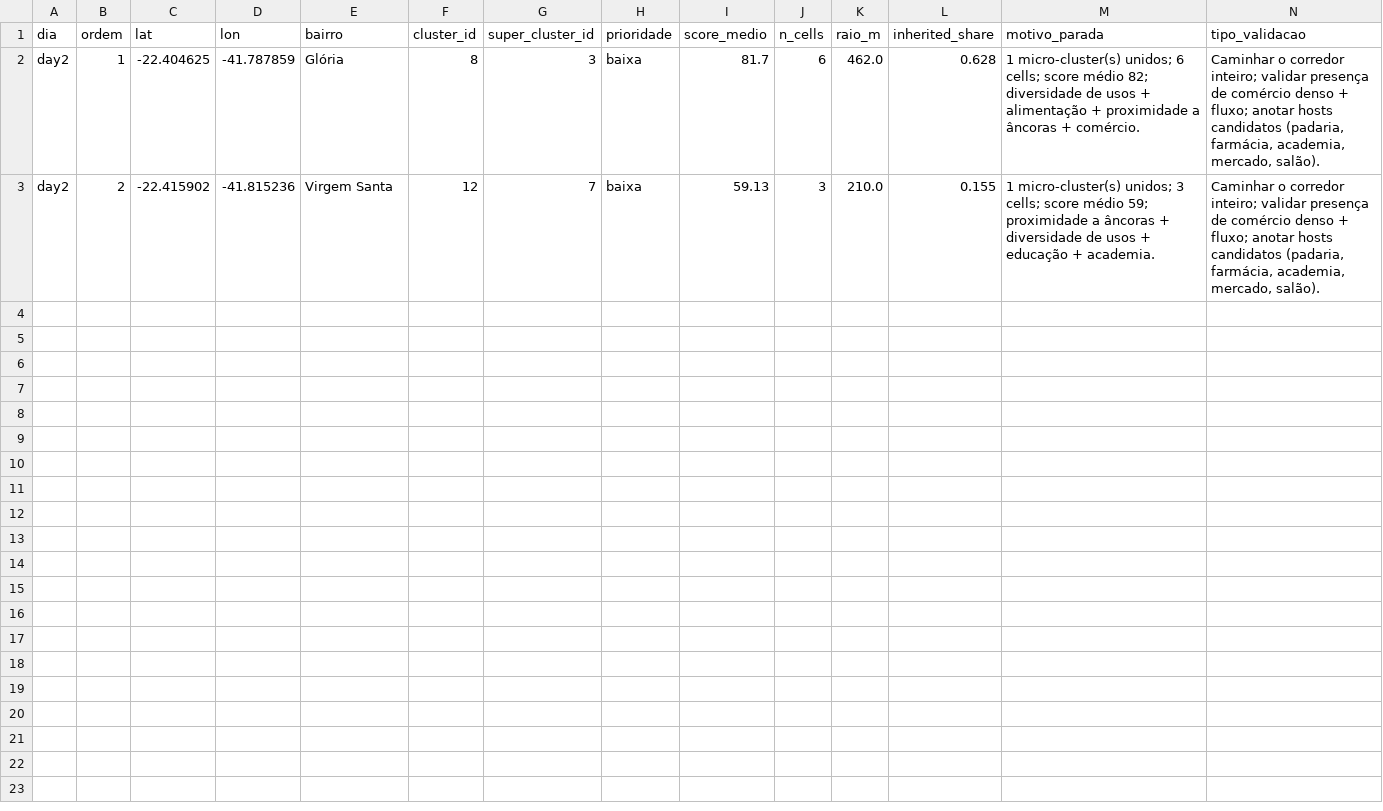
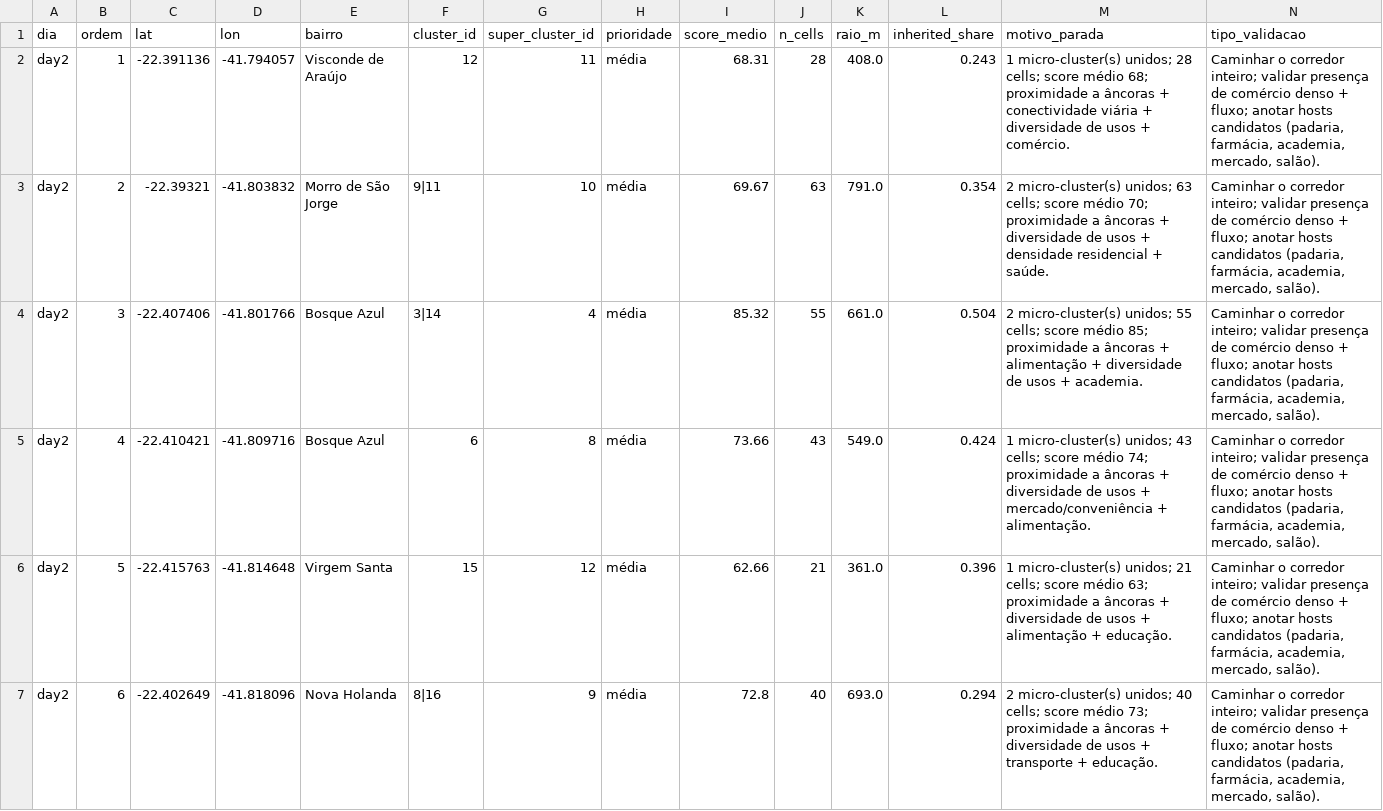
Before and after one commit to zulsirc/VMTracker, a CSV file: output/field_route_day2.csv, drawn as a sheet.

```diff
--- a/output/field_route_day2.csv
+++ b/output/field_route_day2.csv
@@ -1,3 +1,7 @@
 dia,ordem,lat,lon,bairro,cluster_id,super_cluster_id,prioridade,score_medio,n_cells,raio_m,inherited_share,motivo_parada,tipo_validacao
-day2,1,-22.404625,-41.787859,Glória,8,3,baixa,81.7,6,462.0,0.628,1 micro-cluster(s) unidos; 6 cells; score médio 82; diversidade de usos + alimentação + proximidade a âncoras + comércio.,"Caminhar o corredor inteiro; validar presença de comércio denso + fluxo; anotar hosts candidatos (padaria, farmácia, academia, mercado, salão)."
-day2,2,-22.415902,-41.815236,Virgem Santa,12,7,baixa,59.13,3,210.0,0.155,1 micro-cluster(s) unidos; 3 cells; score médio 59; proximidade a âncoras + diversidade de usos + educação + academia.,"Caminhar o corredor inteiro; validar presença de comércio denso + fluxo; anotar hosts candidatos (padaria, farmácia, academia, mercado, salão)."
+day2,1,-22.391136,-41.794057,Visconde de Araújo,12,11,média,68.31,28,408.0,0.243,1 micro-cluster(s) unidos; 28 cells; score médio 68; proximidade a âncoras + conectividade viária + diversidade de usos + comércio.,"Caminhar o corredor inteiro; validar presença de comércio denso + fluxo; anotar hosts candidatos (padaria, farmácia, academia, mercado, salão)."
+day2,2,-22.39321,-41.803832,Morro de São Jorge,9|11,10,média,69.67,63,791.0,0.354,2 micro-cluster(s) unidos; 63 cells; score médio 70; proximidade a âncoras + diversidade de usos + densidade residencial + saúde.,"Caminhar o corredor inteiro; validar presença de comércio denso + fluxo; anotar hosts candidatos (padaria, farmácia, academia, mercado, salão)."
+day2,3,-22.407406,-41.801766,Bosque Azul,3|14,4,média,85.32,55,661.0,0.504,2 micro-cluster(s) unidos; 55 cells; score médio 85; proximidade a âncoras + alimentação + diversidade de usos + academia.,"Caminhar o corredor inteiro; validar presença de comércio denso + fluxo; anotar hosts candidatos (padaria, farmácia, academia, mercado, salão)."
+day2,4,-22.410421,-41.809716,Bosque Azul,6,8,média,73.66,43,549.0,0.424,1 micro-cluster(s) unidos; 43 cells; score médio 74; proximidade a âncoras + diversidade de usos + mercado/conveniência + alimentação.,"Caminhar o corredor inteiro; validar presença de comércio denso + fluxo; anotar hosts candidatos (padaria, farmácia, academia, mercado, salão)."
+day2,5,-22.415763,-41.814648,Virgem Santa,15,12,média,62.66,21,361.0,0.396,1 micro-cluster(s) unidos; 21 cells; score médio 63; proximidade a âncoras + diversidade de usos + alimentação + educação.,"Caminhar o corredor inteiro; validar presença de comércio denso + fluxo; anotar hosts candidatos (padaria, farmácia, academia, mercado, salão)."
+day2,6,-22.402649,-41.818096,Nova Holanda,8|16,9,média,72.8,40,693.0,0.294,2 micro-cluster(s) unidos; 40 cells; score médio 73; proximidade a âncoras + diversidade de usos + transporte + educação.,"Caminhar o corredor inteiro; validar presença de comércio denso + fluxo; anotar hosts candidatos (padaria, farmácia, academia, mercado, salão)."
```
Also changed, not shown: output/field_route_day1.csv, output/field_visit_shortlist.csv, 38 other files.
